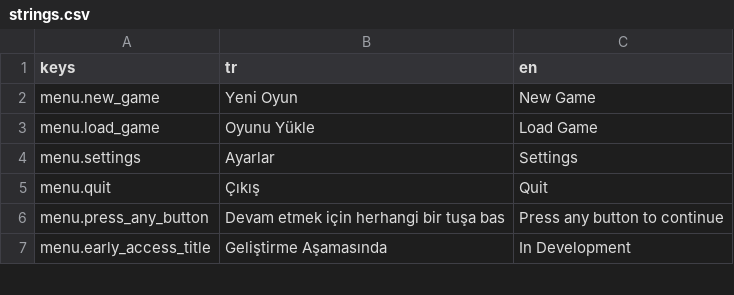
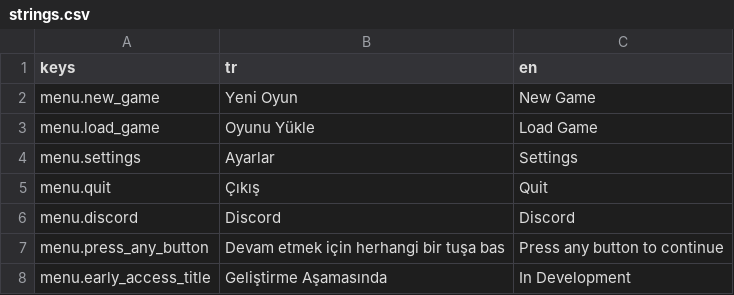
Before and after one commit to Darealgue/otto-man, a CSV file: otto-man/localization/strings.csv, drawn as a sheet; only a part is shown.

```diff
--- a/otto-man/localization/strings.csv
+++ b/otto-man/localization/strings.csv
@@ -5,2 +5,3 @@ menu.settings,Ayarlar,Settings
 menu.quit,Çıkış,Quit
+menu.discord,Discord,Discord
 menu.press_any_button,Devam etmek için herhangi bir tuşa bas,Press any button to continue
```
Also changed, not shown: 11 other files.
